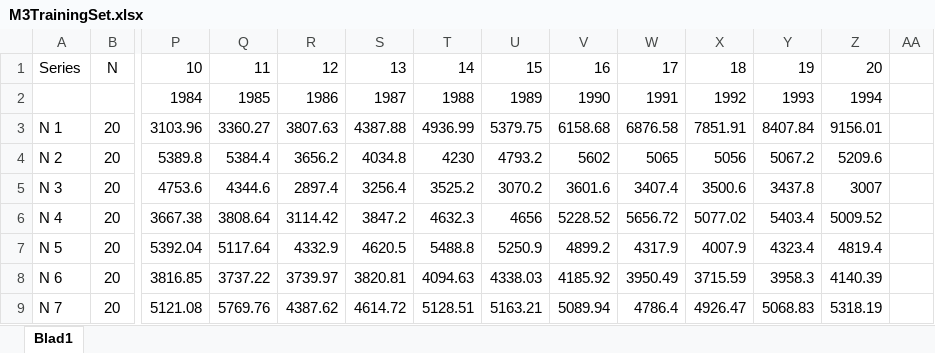
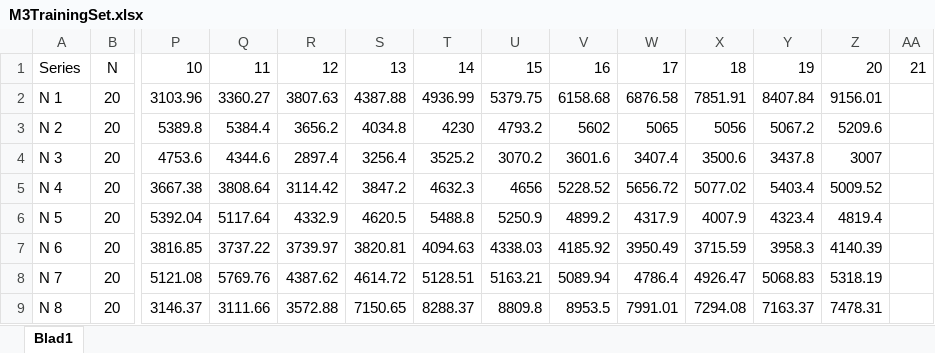
Before and after one commit to lkrdelange/NeuralNetworks, an Excel workbook: M3TrainingSet.xlsx, sheet Blad1, drawn as a sheet; only a part is shown, gaps mark what is left out; the shorter side is filled out with more unchanged rows; values as stored, in another font and other column widths than the file's, no borders; rows hold the shown columns only; the diff names each change by its address in the sheet, - before the commit and + after, or states it on an @@ line.

```diff
--- a/M3TrainingSet.xlsx (sheet Blad1)
+++ b/M3TrainingSet.xlsx (sheet Blad1)
-AA1: (empty)
+AA1: 21
-row 2:  |  | 1984 | 1985 | 1986 | 1987 | 1988 | 1989 | 1990 | 1991 | 1992 | 1993 | 1994
```
Also changed, not shown: 3 other files.
